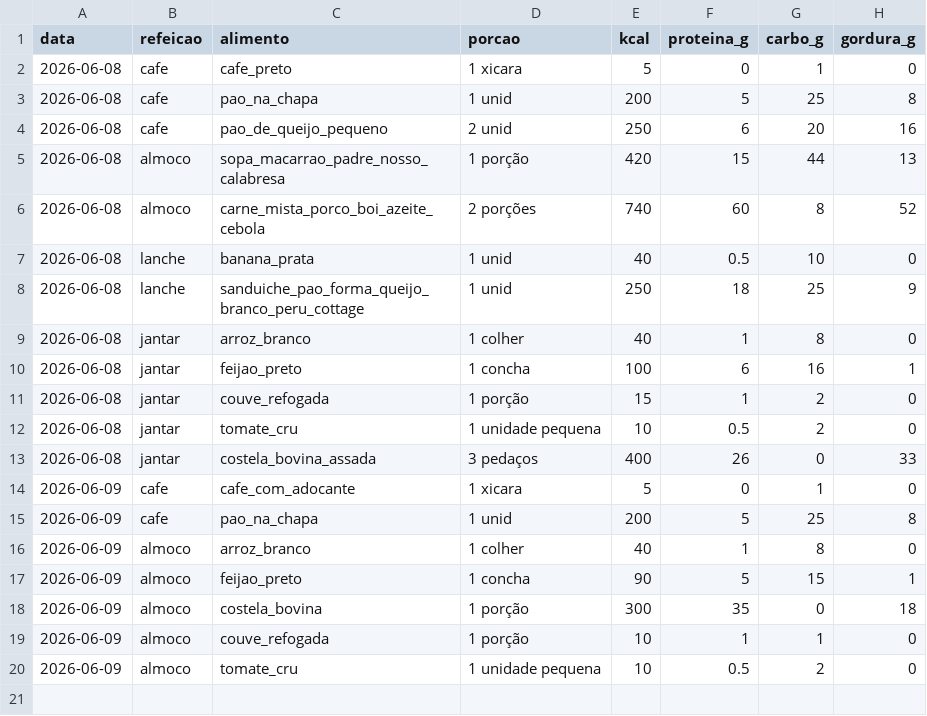
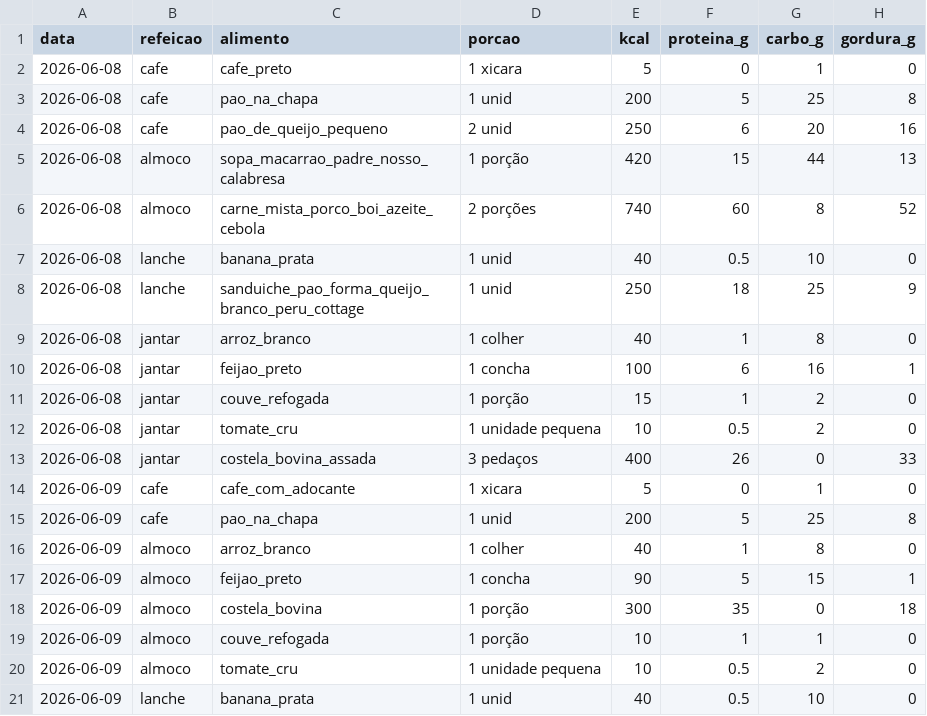
Before and after one commit to passoz/xkull, a CSV file: metricas/refeicoes.csv, drawn as a sheet.

Commit message:
!xkull 09/jun lanche banana

```diff
--- a/metricas/refeicoes.csv
+++ b/metricas/refeicoes.csv
@@ -20 +20,2 @@ data,refeicao,alimento,porcao,kcal,proteina_g,carbo_g,gordura_g
 2026-06-09,almoco,tomate_cru,1 unidade pequena,10,0.5,2,0
+2026-06-09,lanche,banana_prata,1 unid,40,0.5,10,0
```
